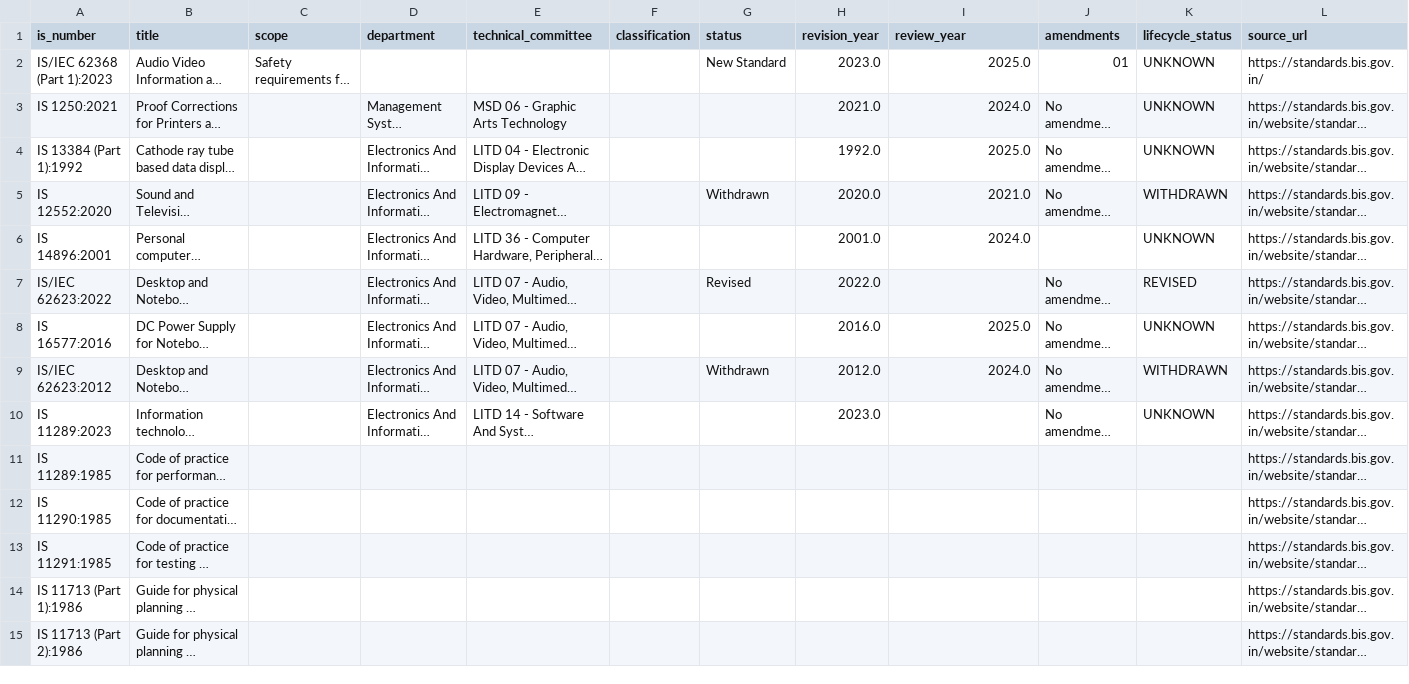
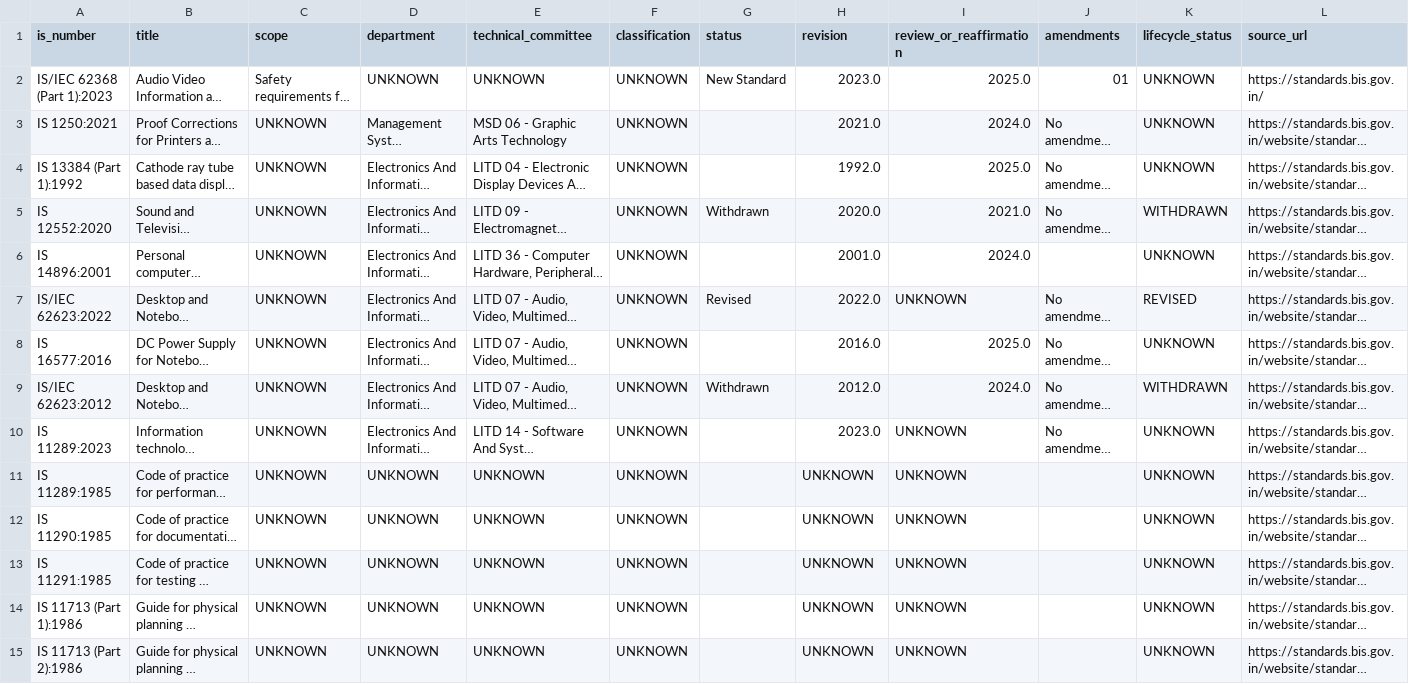
Before and after one commit to Sumedha-t/Indian-standards-intelligence-engine, a CSV file: data/processed/standards.csv, drawn as a sheet; only a part is shown; long unchanged cells end in …; the diff covers the shown part only; the diff names each change by its address in the sheet, - before the commit and + after, or states it on an @@ line.

Commit message:
Stabilize BIS standards dataset schema

```diff
--- a/data/processed/standards.csv
+++ b/data/processed/standards.csv
-H1: revision_year
+H1: revision
-I1: review_year
+I1: review_or_reaffirmation
-D2 (department): (empty)
+D2 (department): UNKNOWN
-E2 (technical_committee): (empty)
+E2 (technical_committee): UNKNOWN
-F2:F15 (classification): (empty)
+F2:F15 (classification): UNKNOWN
-C3:C15 (scope): (empty)
+C3:C15 (scope): UNKNOWN
-I7 (review_or_reaffirmation): (empty)
+I7 (review_or_reaffirmation): UNKNOWN
-I10:I15 (review_or_reaffirmation): (empty)
+I10:I15 (review_or_reaffirmation): UNKNOWN
-D11:D15 (department): (empty)
+D11:D15 (department): UNKNOWN
-E11:E15 (technical_committee): (empty)
+E11:E15 (technical_committee): UNKNOWN
-H11:H15 (revision): (empty)
+H11:H15 (revision): UNKNOWN
-K11:K15 (lifecycle_status): (empty)
+K11:K15 (lifecycle_status): UNKNOWN
```
Also changed, not shown: 105 edited cells elsewhere in this file.
